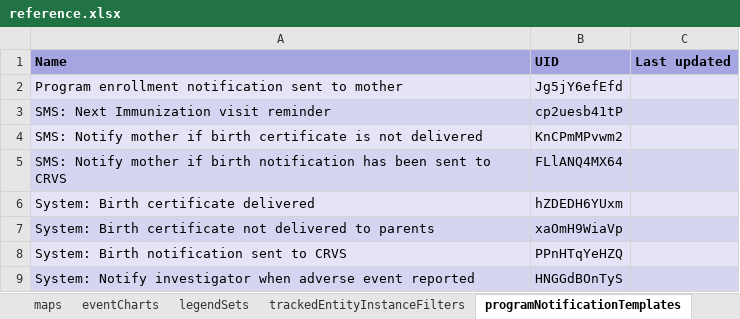
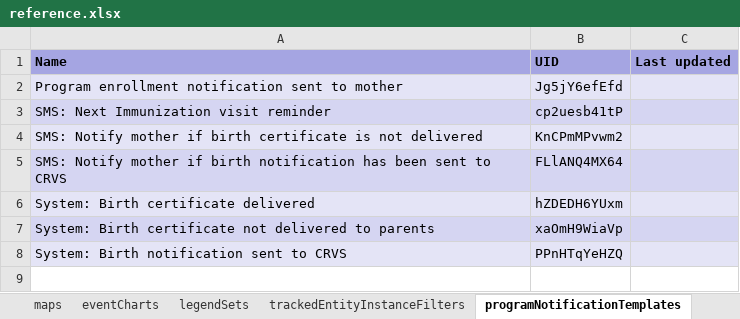
Before and after one commit to dhis2-metadata/EPI-TRK-Immunization_Registry, an Excel workbook: complete/reference.xlsx, sheet programNotificationTemplates, drawn as a sheet; values as stored, in another font and other column widths than the file's, no borders; the diff names each change by its address in the sheet, - before the commit and + after, or states it on an @@ line.

```diff
--- a/complete/reference.xlsx (sheet programNotificationTemplates)
+++ b/complete/reference.xlsx (sheet programNotificationTemplates)
-row 9: System: Notify investigator when adverse event reported | HNGGdBOnTyS
```
Also changed, not shown: sheet programRules, sheet dataElements, sheet dataElementGroups, sheet programStageSections, sheet indicators, sheet programIndicators by group, 14 more sheets, 2 other files.
